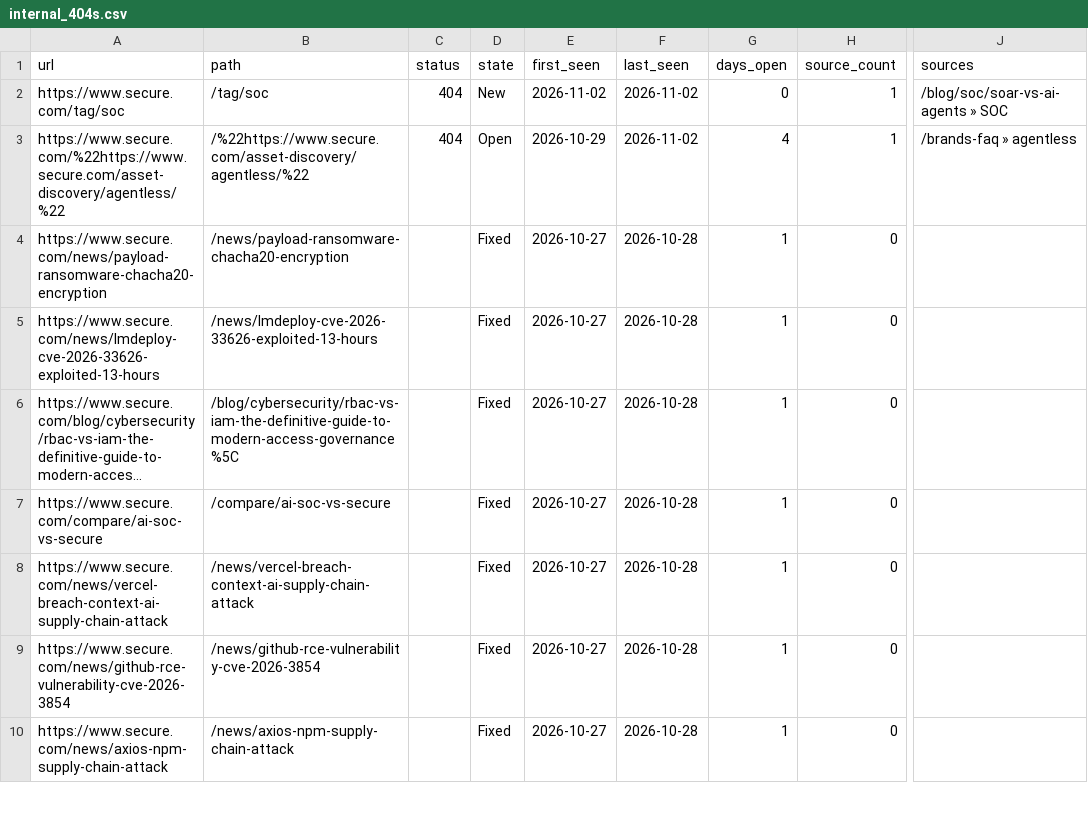
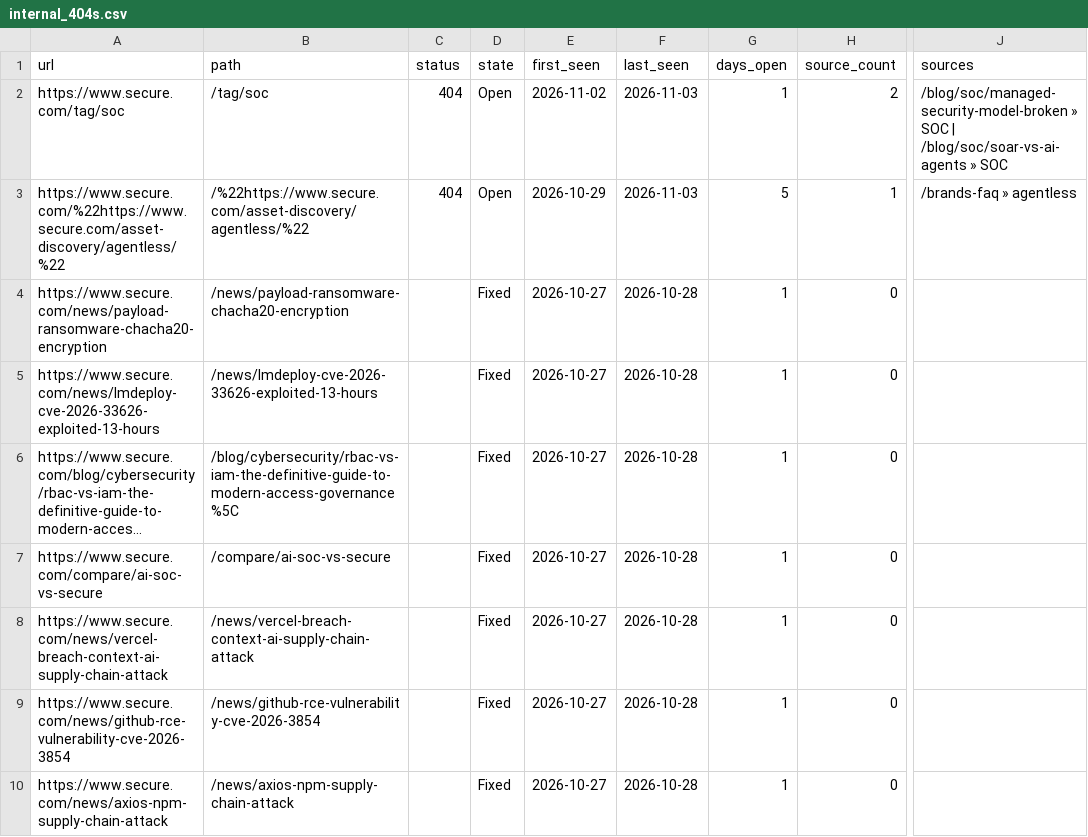
Before and after one commit to thatsocool-mate/secure-404-tracker, a CSV file: data/internal_404s.csv, drawn as a sheet; only a part is shown, gaps mark what is left out; long unchanged cells end in …; the diff names each change by its address in the sheet, - before the commit and + after, or states it on an @@ line.

```diff
--- a/data/internal_404s.csv
+++ b/data/internal_404s.csv
-D2 (state): New
+D2 (state): Open
-F2:F3 (last_seen): 2026-11-02
+F2:F3 (last_seen): 2026-11-03
-G2 (days_open): 0
+G2 (days_open): 1
-H2 (source_count): 1
+H2 (source_count): 2
-J2 (sources): /blog/soc/soar-vs-ai-agents »…
+J2 (sources): /blog/soc/managed-security-model-broken » SOC | /blog/soc/soar-vs-ai-agents »…
-G3 (days_open): 4
+G3 (days_open): 5
```
Also changed, not shown: data/internal_404_runs.csv, 1 other file.
